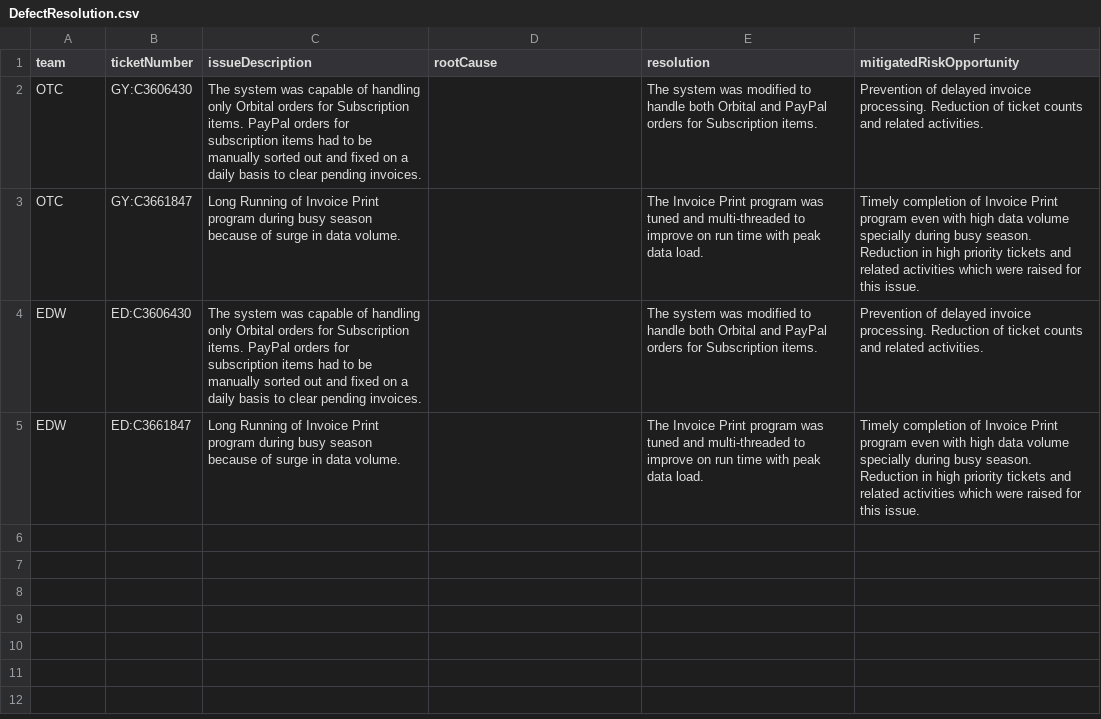
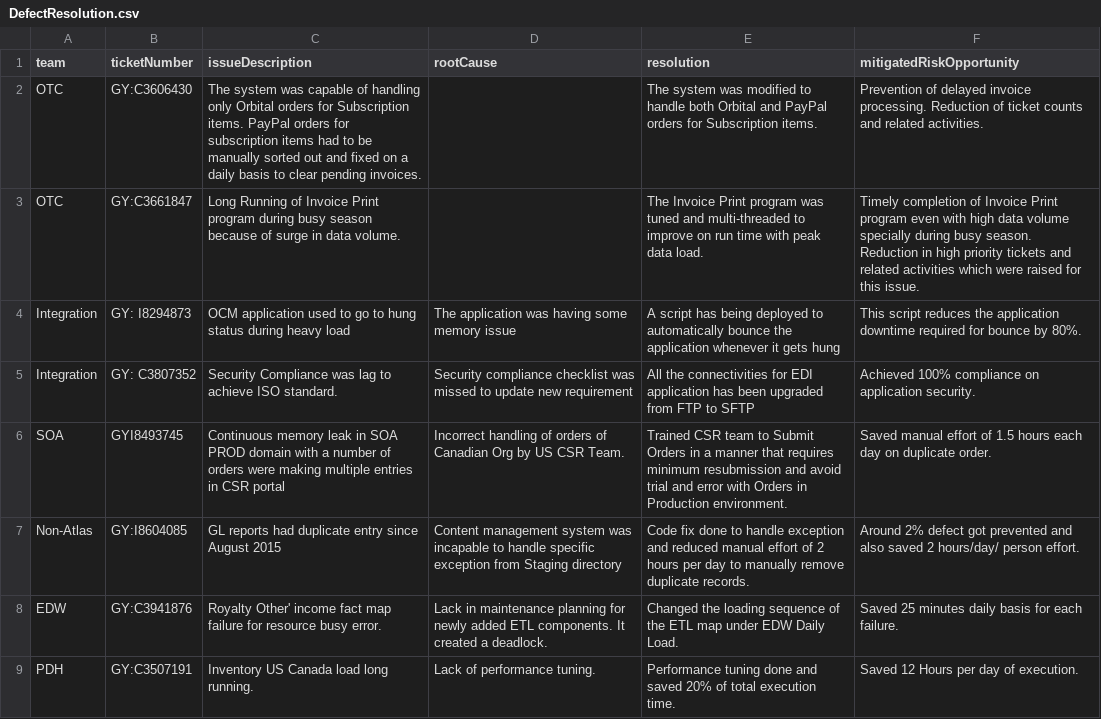
Before and after one commit to asmitab1/Dashboard-Store, a CSV file: dashboardOTC/src/main/resources/DefectResolution.csv, drawn as a sheet.

```diff
--- a/dashboardOTC/src/main/resources/DefectResolution.csv
+++ b/dashboardOTC/src/main/resources/DefectResolution.csv
@@ -3,3 +3,7 @@ OTC,GY:C3606430,The system was capable of handling only Orbital orders for Subsc
 OTC,GY:C3661847,Long Running of Invoice Print program during busy season because of surge in data volume.,,The Invoice Print program was tuned and multi-threaded to improve on run time with peak data load.,Timely completion of Invoice Print program even with high data volume specially during busy season. Reduction in high priority tickets and related activities which were raised for this issue.
-EDW,ED:C3606430,The system was capable of handling only Orbital orders for Subscription items. PayPal orders for subscription items had to be manually sorted out and fixed on a daily basis to clear pending invoices. ,,The system was modified to handle both Orbital and PayPal orders for Subscription items.,Prevention of delayed invoice processing. Reduction of ticket counts and related activities.
-EDW,ED:C3661847,Long Running of Invoice Print program during busy season because of surge in data volume.,,The Invoice Print program was tuned and multi-threaded to improve on run time with peak data load.,Timely completion of Invoice Print program even with high data volume specially during busy season. Reduction in high priority tickets and related activities which were raised for this issue.
+Integration,GY: I8294873 ,OCM application used to go to hung status during heavy load,The application was having some memory issue,A script has being deployed to automatically bounce the application whenever it gets hung, This script reduces the application downtime required for bounce by 80%.
+Integration,GY: C3807352 ,Security Compliance was lag to achieve ISO standard.,Security compliance checklist was missed to update new requirement,All the connectivities for EDI application has been upgraded from FTP to SFTP,Achieved 100% compliance on application security.
+SOA,GYI8493745,Continuous memory leak in SOA PROD domain with a number of orders were making multiple entries in CSR portal,Incorrect handling of orders of Canadian Org by US CSR Team.,Trained CSR team to Submit Orders in a manner that requires minimum resubmission and avoid trial and error with Orders in Production environment.,Saved manual effort of 1.5 hours each day on duplicate order.
+Non-Atlas,GY:I8604085,GL reports had duplicate entry since August 2015,Content management system was incapable to handle specific exception from Staging directory ,Code fix done to handle exception and reduced manual effort of 2 hours per day to manually remove duplicate records.,Around 2% defect got prevented and also saved 2 hours/day/ person effort.
+EDW,GY:C3941876,Royalty Other' income fact map failure for resource busy error.,Lack in maintenance planning for newly added ETL components. It created a deadlock.,Changed the loading sequence of the ETL map under EDW Daily Load.,Saved 25 minutes daily basis for each failure.
+PDH,GY:C3507191,Inventory US Canada load long running.,Lack of performance tuning.,Performance tuning done and saved 20% of total execution time.,Saved 12 Hours per day of execution.
```
Also changed, not shown: dashboardOTC/src/main/resources/DefectWorkloadDemand.csv, dashboardOTC/src/main/resources/HighlightsDemand.csv, 13 other files.
